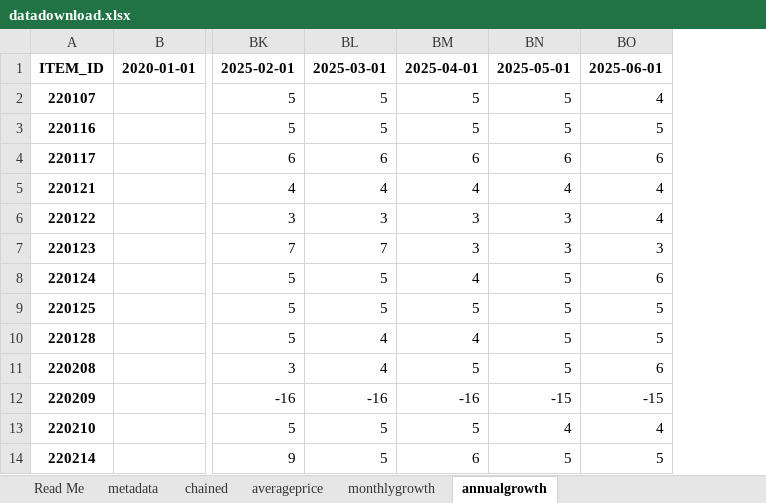
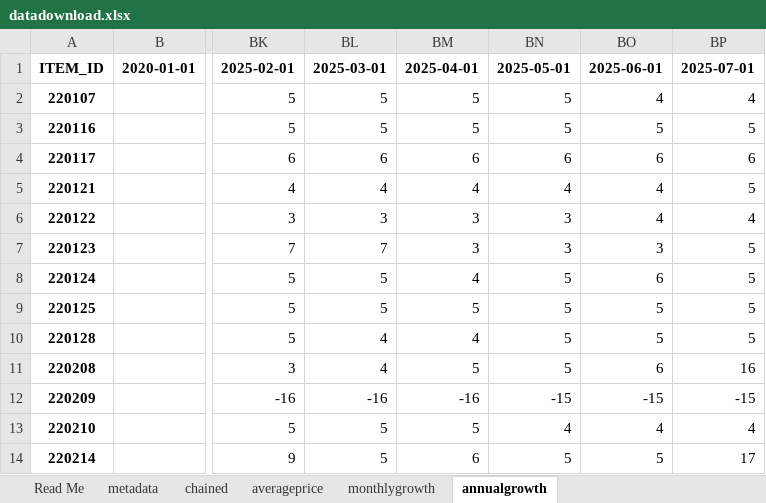
Before and after one commit to ONSdigital/cpi-items-actions, an Excel workbook: datadownload.xlsx, sheet annualgrowth, drawn as a sheet; only a part is shown, gaps mark what is left out; values as stored, in another font and other column widths than the file's, no borders; the diff names each change by its address in the sheet, - before the commit and + after, or states it on an @@ line.

```diff
--- a/datadownload.xlsx (sheet annualgrowth)
+++ b/datadownload.xlsx (sheet annualgrowth)
+column BP, rows 1-14: 2025-07-01 | 4 | 5 | 6 | 5 | 4 | 5 | 5 | 5 | 5 | 16 | -15 | 4 | 17
```
Also changed, not shown: sheet monthlygrowth, sheet averageprice, sheet chained, 6 other files.
